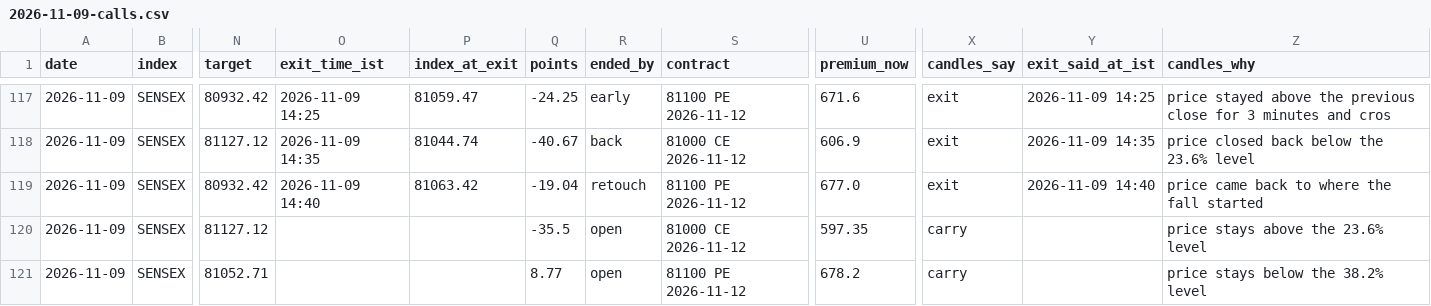
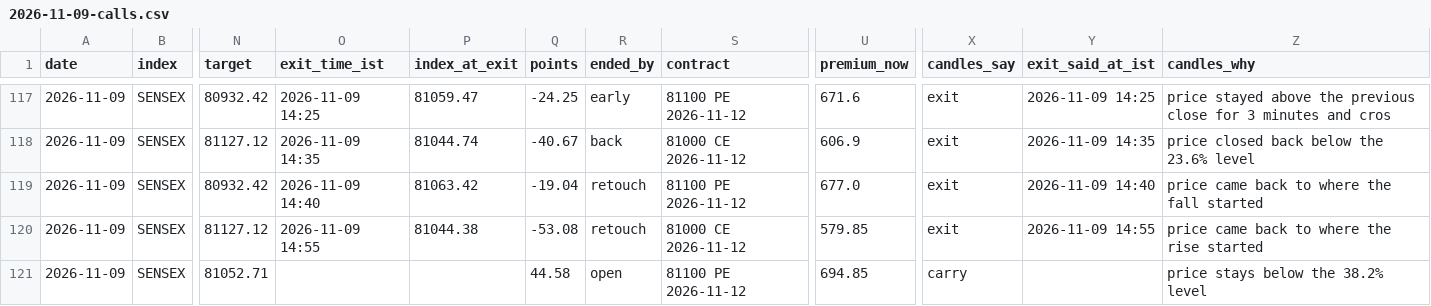
Before and after one commit to AAB-sys/My-Trade, a CSV file: sessions/2026-11-09-calls.csv, drawn as a sheet; only a part is shown, gaps mark what is left out; the diff covers the shown part only; the diff names each change by its address in the sheet, - before the commit and + after, or states it on an @@ line.

```diff
--- a/sessions/2026-11-09-calls.csv
+++ b/sessions/2026-11-09-calls.csv
-O120 (exit_time_ist): (empty)
+O120 (exit_time_ist): 2026-11-09 14:55
-P120 (index_at_exit): (empty)
+P120 (index_at_exit): 81044.38
-Q120 (points): -35.5
+Q120 (points): -53.08
-R120 (ended_by): open
+R120 (ended_by): retouch
-U120 (premium_now): 597.35
+U120 (premium_now): 579.85
-X120 (candles_say): carry
+X120 (candles_say): exit
-Y120 (exit_said_at_ist): (empty)
+Y120 (exit_said_at_ist): 2026-11-09 14:55
-Z120 (candles_why): price stays above the 23.6% level
+Z120 (candles_why): price came back to where the rise started
-Q121 (points): 8.77
+Q121 (points): 44.58
-U121 (premium_now): 678.2
+U121 (premium_now): 694.85
```
Also changed, not shown: 26 edited cells elsewhere in this file.
